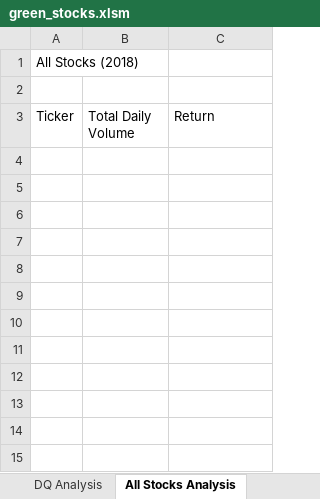
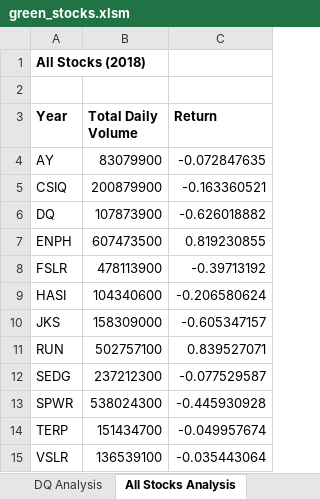
Before and after one commit to jmedellin22/Stock-Analysis, an Excel workbook: green_stocks.xlsm, sheet All Stocks Analysis, drawn as a sheet; values as stored, in another font and other column widths than the file's, no borders; the diff names each change by its address in the sheet, - before the commit and + after, or states it on an @@ line.

Commit message:
Add files via upload
Updated with Stock Analysis for 12 stocks

```diff
--- a/green_stocks.xlsm (sheet All Stocks Analysis)
+++ b/green_stocks.xlsm (sheet All Stocks Analysis)
-A1 bold: off
+A1 bold: on
-A3: Ticker
+A3: Year
-A3:C3 bold: off
+A3:C3 bold: on
+row 4: AY | 83079900 | -0.072847635
+row 5: CSIQ | 200879900 | -0.163360521
+row 6: DQ | 107873900 | -0.626018882
+row 7: ENPH | 607473500 | 0.819230855
+row 8: FSLR | 478113900 | -0.39713192
+row 9: HASI | 104340600 | -0.206580624
+row 10: JKS | 158309000 | -0.605347157
+row 11: RUN | 502757100 | 0.839527071
+row 12: SEDG | 237212300 | -0.077529587
+row 13: SPWR | 538024300 | -0.445930928
+row 14: TERP | 151434700 | -0.049957674
+row 15: VSLR | 136539100 | -0.035443064
```
